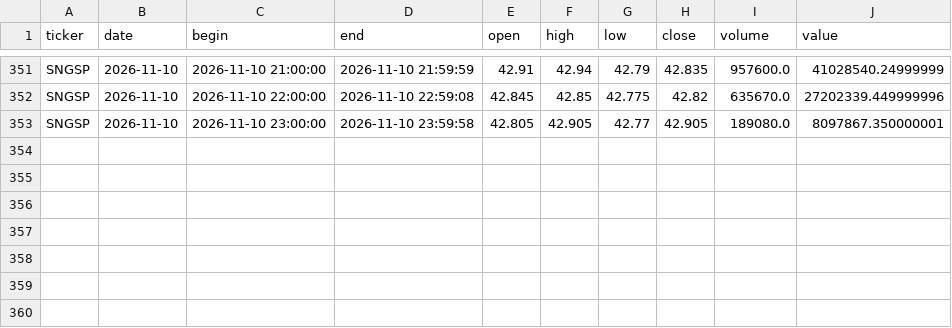
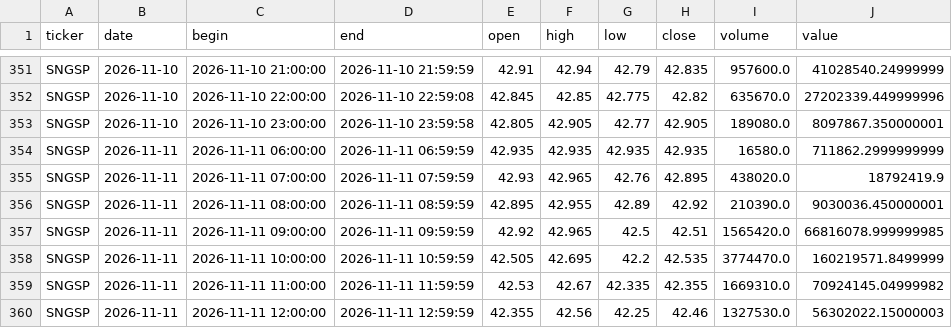
Before and after one commit to vbazulevv/MOEX-Paper-Lab, a CSV file: cloud_data/SNGSP_60.csv, drawn as a sheet; only a part is shown, gaps mark what is left out.

```diff
--- a/cloud_data/SNGSP_60.csv
+++ b/cloud_data/SNGSP_60.csv
@@ -353 +353,8 @@ SNGSP,2026-11-10,2026-11-10 22:00:00,2026-11-10 22:59:08,42.845,42.85,42.775,42.
 SNGSP,2026-11-10,2026-11-10 23:00:00,2026-11-10 23:59:58,42.805,42.905,42.77,42.905,189080.0,8097867.350000001
+SNGSP,2026-11-11,2026-11-11 06:00:00,2026-11-11 06:59:59,42.935,42.935,42.935,42.935,16580.0,711862.2999999999
+SNGSP,2026-11-11,2026-11-11 07:00:00,2026-11-11 07:59:59,42.93,42.965,42.76,42.895,438020.0,18792419.9
+SNGSP,2026-11-11,2026-11-11 08:00:00,2026-11-11 08:59:59,42.895,42.955,42.89,42.92,210390.0,9030036.450000001
+SNGSP,2026-11-11,2026-11-11 09:00:00,2026-11-11 09:59:59,42.92,42.965,42.5,42.51,1565420.0,66816078.999999985
+SNGSP,2026-11-11,2026-11-11 10:00:00,2026-11-11 10:59:59,42.505,42.695,42.2,42.535,3774470.0,160219571.8499999
+SNGSP,2026-11-11,2026-11-11 11:00:00,2026-11-11 11:59:59,42.53,42.67,42.335,42.355,1669310.0,70924145.04999982
+SNGSP,2026-11-11,2026-11-11 12:00:00,2026-11-11 12:59:59,42.355,42.56,42.25,42.46,1327530.0,56302022.15000003
```
Also changed, not shown: cloud_data/GMKN_60.csv, cloud_data/MOEX_60.csv, 40 other files.
